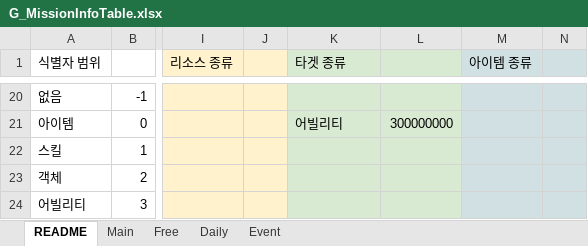
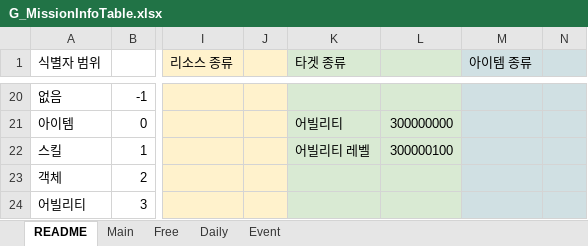
Before and after one commit to devmodle/0300000001.module_unitypackages, an Excel workbook: Templates/Tables/MissionInfo/G_MissionInfoTable.xlsx, sheet README, drawn as a sheet; only a part is shown, gaps mark what is left out; values as stored, in another font and other column widths than the file's, no borders; charts and pictures not drawn; the diff names each change by its address in the sheet, - before the commit and + after, or states it on an @@ line.

```diff
--- a/Templates/Tables/MissionInfo/G_MissionInfoTable.xlsx (sheet README)
+++ b/Templates/Tables/MissionInfo/G_MissionInfoTable.xlsx (sheet README)
-K22 (타겟 종류): (empty)
+K22 (타겟 종류): 어빌리티 레벨
-L22: (empty)
+L22: 300000100
```
Also changed, not shown: Templates/Tables/VersionInfo/G_VerInfoTable.xlsx, 9 other files.
